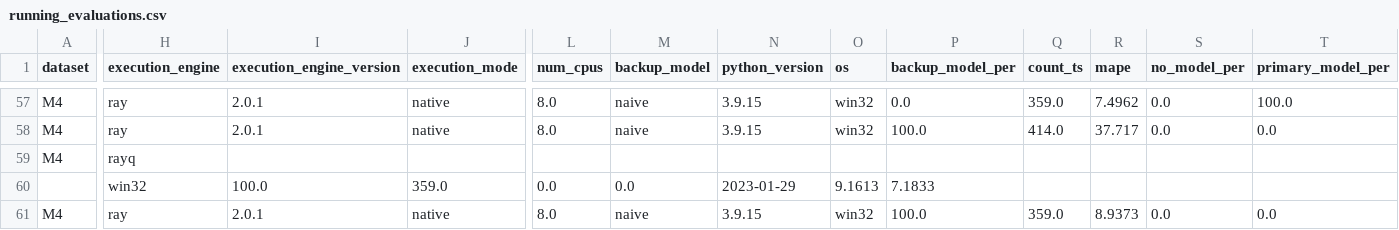
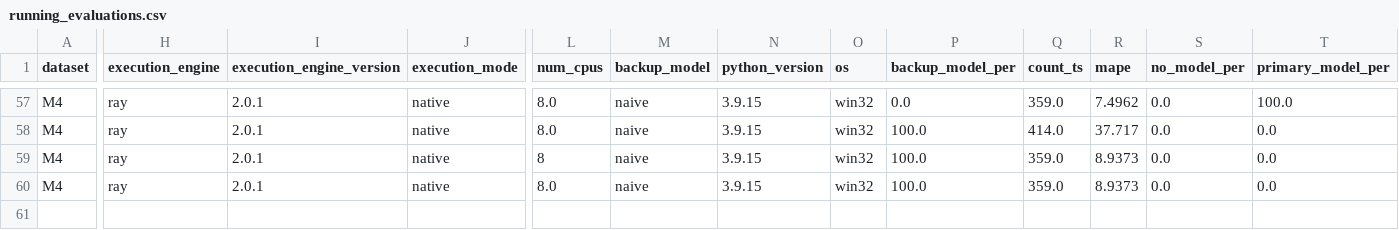
Before and after one commit to pycaret/benchmarks, a CSV file: data/m4/running_evaluations.csv, drawn as a sheet; only a part is shown, gaps mark what is left out; rows hold the shown columns only; the diff covers the shown part only; the diff names each change by its address in the sheet, - before the commit and + after, or states it on an @@ line.

Commit message:
fix accidental manual wrapping in file

```diff
--- a/data/m4/running_evaluations.csv
+++ b/data/m4/running_evaluations.csv
-H59 (execution_engine): rayq
+H59 (execution_engine): ray
-I59 (execution_engine_version): (empty)
+I59 (execution_engine_version): 2.0.1
-J59 (execution_mode): (empty)
+J59 (execution_mode): native
-L59 (num_cpus): (empty)
+L59 (num_cpus): 8
-M59 (backup_model): (empty)
+M59 (backup_model): naive
-N59 (python_version): (empty)
+N59 (python_version): 3.9.15
-O59 (os): (empty)
+O59 (os): win32
-P59 (backup_model_per): (empty)
+P59 (backup_model_per): 100.0
-Q59 (count_ts): (empty)
+Q59 (count_ts): 359.0
-R59 (mape): (empty)
+R59 (mape): 8.9373
-S59 (no_model_per): (empty)
+S59 (no_model_per): 0.0
-T59 (primary_model_per): (empty)
+T59 (primary_model_per): 0.0
-row 60:  | win32 | 100.0 | 359.0 | 0.0 | 0.0 | 2023-01-29 | 9.1613 | 7.1833
```
Also changed, not shown: 3 edited cells elsewhere in this file.
